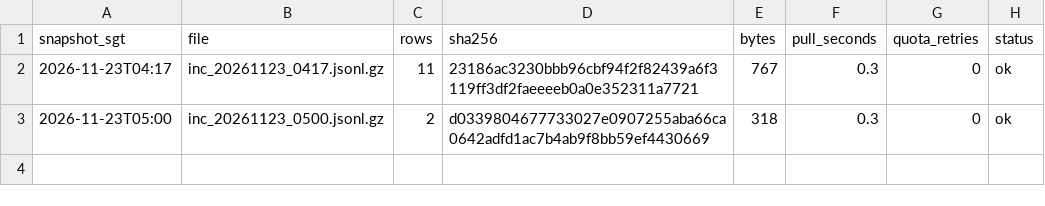
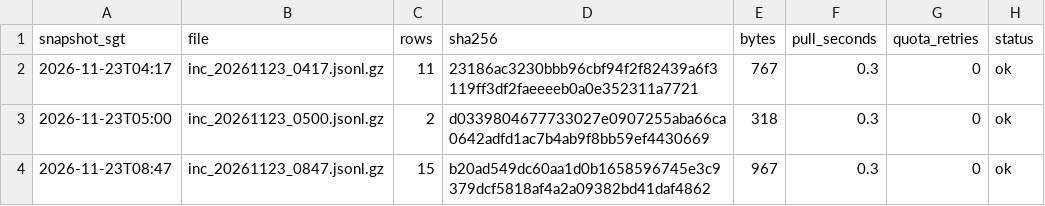
Before and after one commit to LUOaini1213/sg-bus-network-monitor, a CSV file: data/raw/incidents/2026-11-23/manifest.csv, drawn as a sheet; the diff names each change by its address in the sheet, - before the commit and + after, or states it on an @@ line.

```diff
--- a/data/raw/incidents/2026-11-23/manifest.csv
+++ b/data/raw/incidents/2026-11-23/manifest.csv
+row 4: 2026-11-23T08:47 | inc_20261123_0847.jsonl.gz | 15 | b20ad549dc60aa1d0b1658596745e3c9379dcf5818af4a2a09382bd41daf4862 | 967 | 0.3 | 0 | ok
```
Also changed, not shown: data/raw/speedbands/2026-11-23/manifest.csv, 2 other files.
